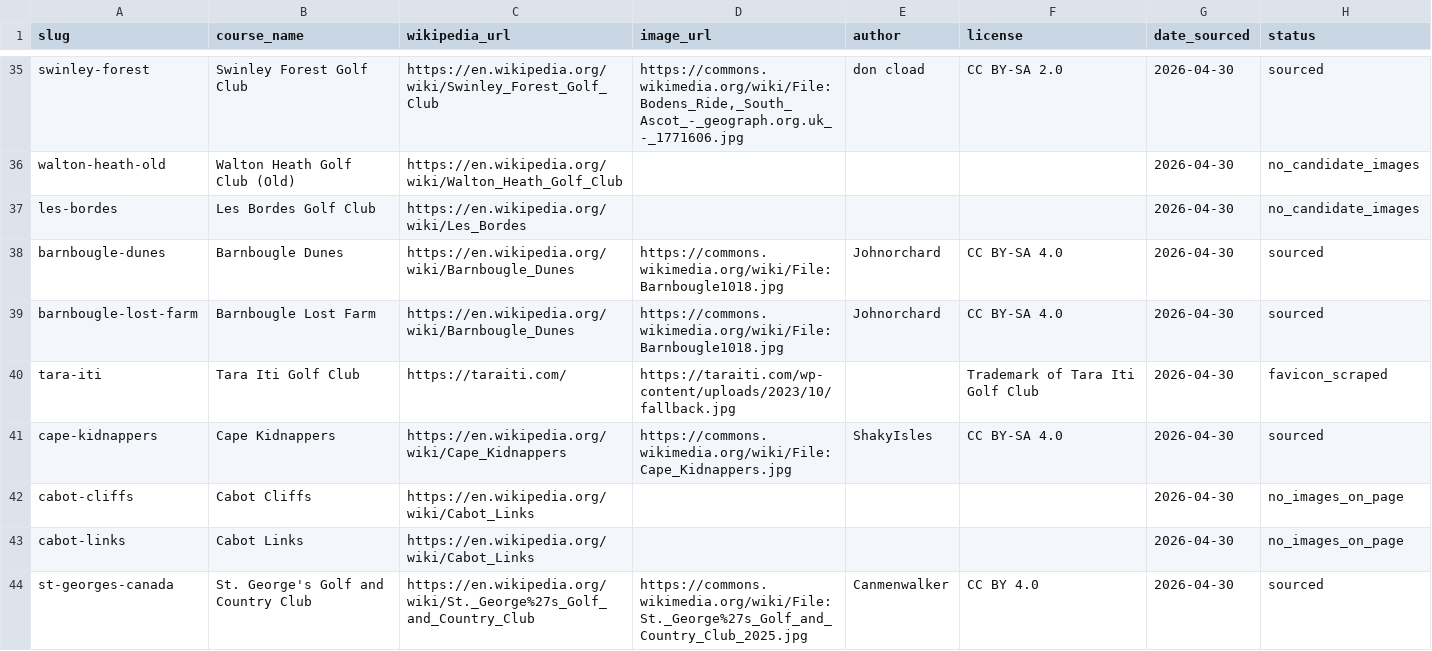
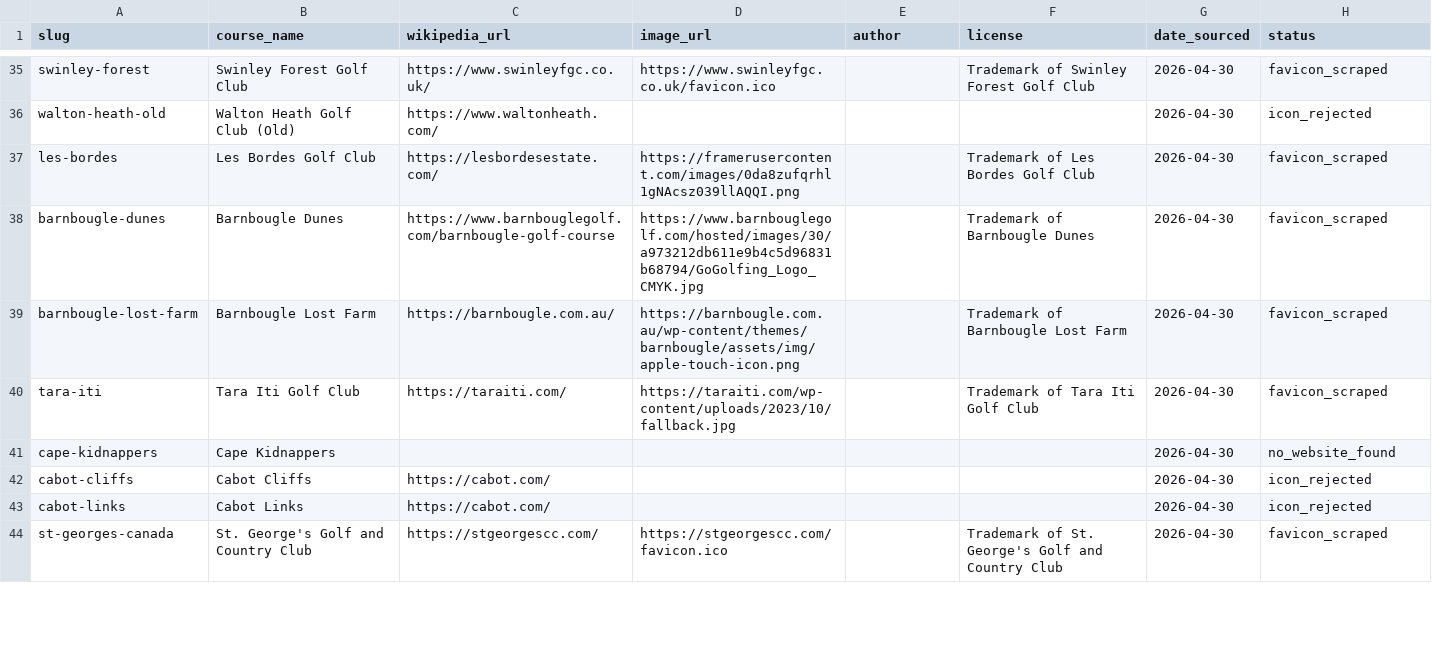
Before and after one commit to jakenair/teebox, a CSV file: assets/logos/ATTRIBUTION.csv, drawn as a sheet; only a part is shown, gaps mark what is left out; the diff covers the shown part only; the diff names each change by its address in the sheet, - before the commit and + after, or states it on an @@ line.

```diff
--- a/assets/logos/ATTRIBUTION.csv
+++ b/assets/logos/ATTRIBUTION.csv
-C35 (wikipedia_url): https://en.wikipedia.org/wiki/Swinley_Forest_Golf_Club
+C35 (wikipedia_url): https://www.swinleyfgc.co.uk/
-D35 (image_url): https://commons.wikimedia.org/wiki/File:Bodens_Ride,_South_Ascot_-_geograph.org.uk_-_1771606.jpg
+D35 (image_url): https://www.swinleyfgc.co.uk/favicon.ico
-E35 (author): don cload
+E35 (author): (empty)
-F35 (license): CC BY-SA 2.0
+F35 (license): Trademark of Swinley Forest Golf Club
-H35 (status): sourced
+H35 (status): favicon_scraped
-C36 (wikipedia_url): https://en.wikipedia.org/wiki/Walton_Heath_Golf_Club
+C36 (wikipedia_url): https://www.waltonheath.com/
-H36 (status): no_candidate_images
+H36 (status): icon_rejected
-C37 (wikipedia_url): https://en.wikipedia.org/wiki/Les_Bordes
+C37 (wikipedia_url): https://lesbordesestate.com/
-D37 (image_url): (empty)
+D37 (image_url): https://framerusercontent.com/images/0da8zufqrhl1gNAcsz039llAQQI.png
-F37 (license): (empty)
+F37 (license): Trademark of Les Bordes Golf Club
-H37 (status): no_candidate_images
+H37 (status): favicon_scraped
-C38 (wikipedia_url): https://en.wikipedia.org/wiki/Barnbougle_Dunes
+C38 (wikipedia_url): https://www.barnbouglegolf.com/barnbougle-golf-course
-D38 (image_url): https://commons.wikimedia.org/wiki/File:Barnbougle1018.jpg
+D38 (image_url): https://www.barnbouglegolf.com/hosted/images/30/a973212db611e9b4c5d96831b68794/GoGolfing_Logo_CMYK.jpg
-E38:E39 (author): Johnorchard
+E38:E39 (author): (empty)
-F38 (license): CC BY-SA 4.0
+F38 (license): Trademark of Barnbougle Dunes
-H38:H39 (status): sourced
+H38:H39 (status): favicon_scraped
-C39 (wikipedia_url): https://en.wikipedia.org/wiki/Barnbougle_Dunes
+C39 (wikipedia_url): https://barnbougle.com.au/
-D39 (image_url): https://commons.wikimedia.org/wiki/File:Barnbougle1018.jpg
+D39 (image_url): https://barnbougle.com.au/wp-content/themes/barnbougle/assets/img/apple-touch-icon.png
-F39 (license): CC BY-SA 4.0
+F39 (license): Trademark of Barnbougle Lost Farm
-C41 (wikipedia_url): https://en.wikipedia.org/wiki/Cape_Kidnappers
+C41 (wikipedia_url): (empty)
-D41 (image_url): https://commons.wikimedia.org/wiki/File:Cape_Kidnappers.jpg
+D41 (image_url): (empty)
-E41 (author): ShakyIsles
+E41 (author): (empty)
-F41 (license): CC BY-SA 4.0
+F41 (license): (empty)
-H41 (status): sourced
+H41 (status): no_website_found
-C42:C43 (wikipedia_url): https://en.wikipedia.org/wiki/Cabot_Links
+C42:C43 (wikipedia_url): https://cabot.com/
-H42:H43 (status): no_images_on_page
+H42:H43 (status): icon_rejected
-C44 (wikipedia_url): https://en.wikipedia.org/wiki/St._George%27s_Golf_and_Country_Club
+C44 (wikipedia_url): https://stgeorgescc.com/
-D44 (image_url): https://commons.wikimedia.org/wiki/File:St._George%27s_Golf_and_Country_Club_2025.jpg
+D44 (image_url): https://stgeorgescc.com/favicon.ico
-E44 (author): Canmenwalker
+E44 (author): (empty)
-F44 (license): CC BY 4.0
+F44 (license): Trademark of St. George's Golf and Country Club
-H44 (status): sourced
+H44 (status): favicon_scraped
```
Also changed, not shown: 3 added rows and 113 edited cells elsewhere in this file, 15 other files.
